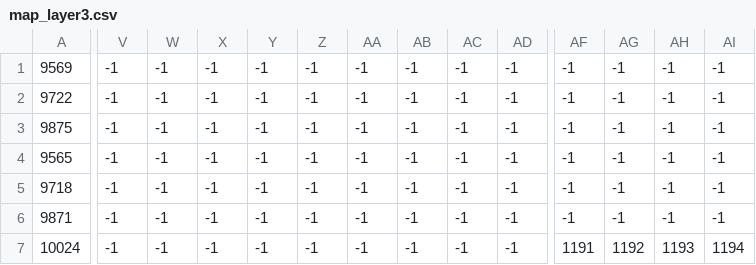
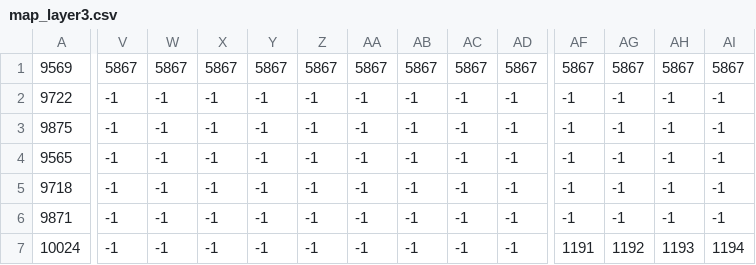
Before and after one commit to SomeOranges6/DetroitBulletHell, a CSV file: src/assets/maps/map_layer3.csv, drawn as a sheet; only a part is shown, gaps mark what is left out; the diff covers the shown part only; the diff names each change by its address in the sheet, - before the commit and + after, or states it on an @@ line.

```diff
--- a/src/assets/maps/map_layer3.csv
+++ b/src/assets/maps/map_layer3.csv
-V1: -1
+V1: 5867
-W1: -1
+W1: 5867
-X1: -1
+X1: 5867
-Y1: -1
+Y1: 5867
-Z1: -1
+Z1: 5867
-AA1: -1
+AA1: 5867
-AB1: -1
+AB1: 5867
-AC1: -1
+AC1: 5867
-AD1: -1
+AD1: 5867
-AF1: -1
+AF1: 5867
-AG1: -1
+AG1: 5867
-AH1: -1
+AH1: 5867
-AI1: -1
+AI1: 5867
```
Also changed, not shown: 63 edited cells elsewhere in this file, 24 other files.
